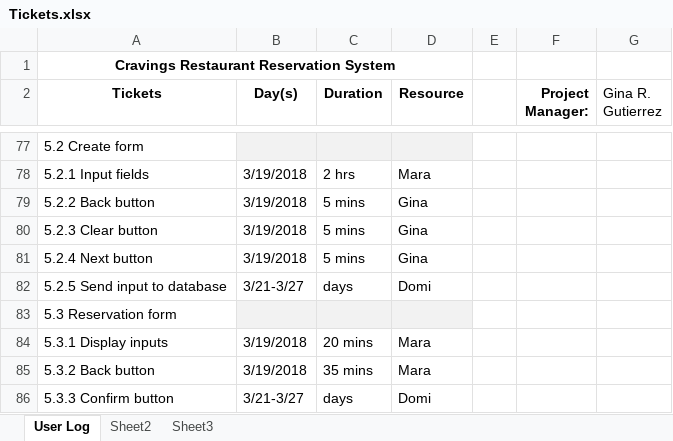
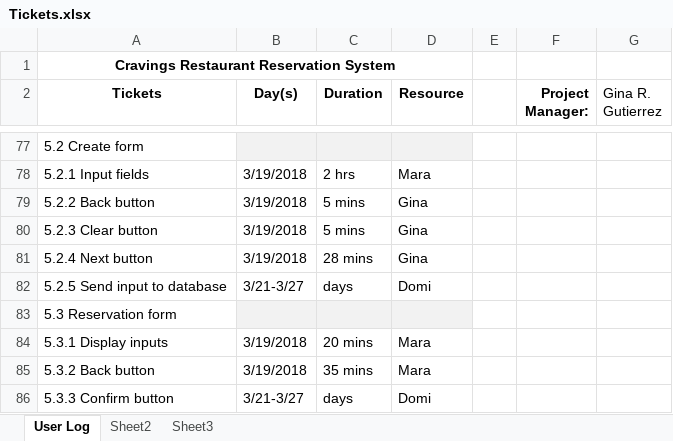
Before and after one commit to ginargutierrez/Cravings-Restaurant-Reservation-System, an Excel workbook: Tickets.xlsx, sheet User Log, drawn as a sheet; only a part is shown, gaps mark what is left out; values as stored, in another font and other column widths than the file's, no borders; the diff covers the shown part only; the diff names each change by its address in the sheet, - before the commit and + after, or states it on an @@ line.

```diff
--- a/Tickets.xlsx (sheet User Log)
+++ b/Tickets.xlsx (sheet User Log)
-C81 (Duration): 5 mins
+C81 (Duration): 28 mins
```
Also changed, not shown: 3 added rows and 22 edited cells elsewhere in this sheet.
